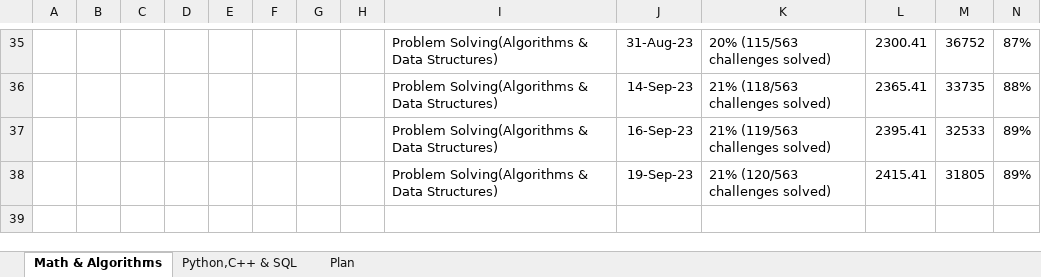
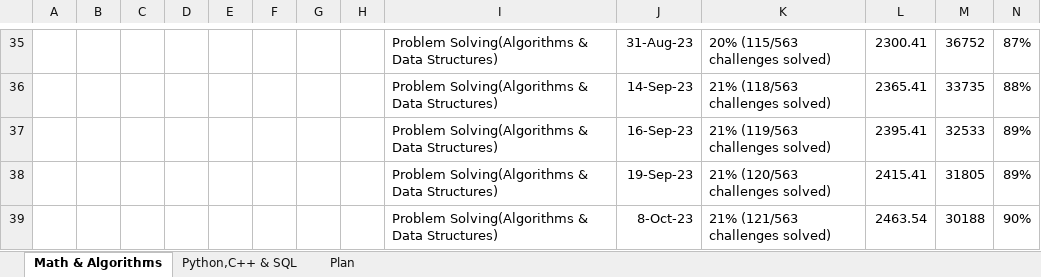
Before and after one commit to osadly/HackerRank, an Excel workbook: !HACKERRANK - PROGRESS.xlsx, sheet Math & Algorithms, drawn as a sheet; only a part is shown, gaps mark what is left out; values as stored, in another font and other column widths than the file's, no borders; table styles not drawn; the diff names each change by its address in the sheet, - before the commit and + after, or states it on an @@ line.

Commit message:
Add files via upload

```diff
--- a/!HACKERRANK - PROGRESS.xlsx (sheet Math & Algorithms)
+++ b/!HACKERRANK - PROGRESS.xlsx (sheet Math & Algorithms)
+row 39:  |  |  |  |  |  |  |  | Problem Solving(Algorithms & Data Structures) | 8-Oct-23 | 21% (121/563 challenges solved) | 2463.54 | 30188 | 90%
```
